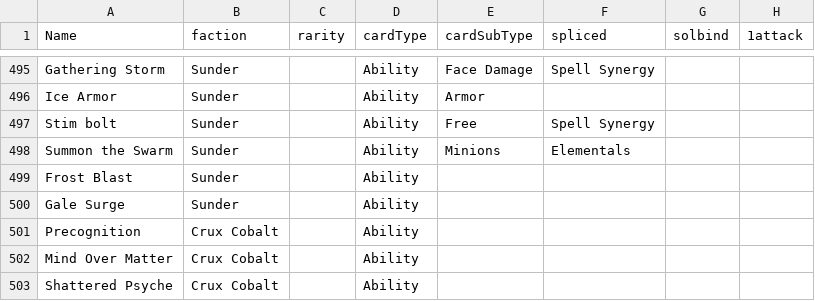
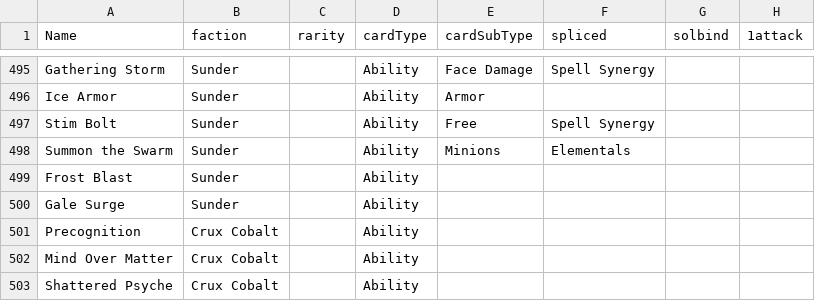
Before and after one commit to TMind/SolMDb, a CSV file: csv/sff.csv, drawn as a sheet; only a part is shown, gaps mark what is left out; the diff names each change by its address in the sheet, - before the commit and + after, or states it on an @@ line.

```diff
--- a/csv/sff.csv
+++ b/csv/sff.csv
-A497 (Name): Stim bolt
+A497 (Name): Stim Bolt
```
Also changed, not shown: 5 other files.
